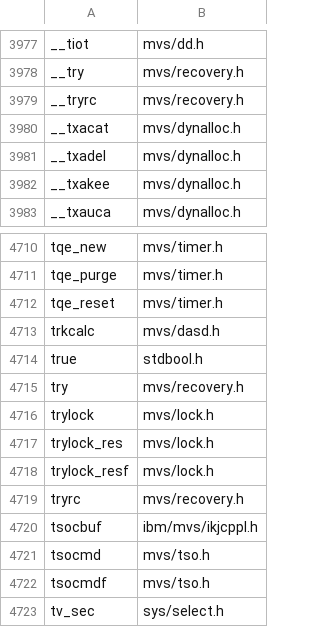
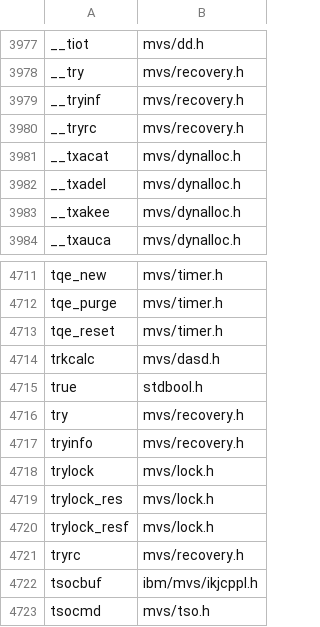
Before and after one commit to mvslovers/libc370, a TSV file: sdk/names.tsv, drawn as a sheet; only a part is shown, gaps mark what is left out; the shorter side is filled out with more unchanged rows; the diff names each change by its address in the sheet, - before the commit and + after, or states it on an @@ line.

Commit message:
try(): keep the PSW and R14 of a caught abend, tryinfo() (#530)
try() suppresses the dump and only the abend code survived, through
tryrc(), so every caught abend needed a reproduction with a dump to find
the failing instruction. The recovery routine now also keeps the PSW at
the time of error (SDWACTL1) and GPR 14 (SDWAGR14); call() stores them in
the CRT words that were unused at +17C (crttrpsw[2], crttrr14), so the
CRT keeps its size. tryinfo() returns them as a TRYINFO.

They are cleared and set exactly when tryrc() is. __try() sets them to
zero, so tryinfo() never describes an older abend than tryrc() does.

Measured on MVS (test/mvs/tsttryi.c, jcl/tsttryi.jcl): an S0C1 at a known
label is reported at label + 2, ILC 1, interruption code 1, R14 set; a
following clean try() clears all of it.

Reference book, migration table and CHANGELOG updated. A new public
function: the next release is 2.11.0.

```diff
--- a/sdk/names.tsv
+++ b/sdk/names.tsv
+row 3979: __tryinf | mvs/recovery.h
+row 4717: tryinfo | mvs/recovery.h
```
Also changed, not shown: 11 other files.
